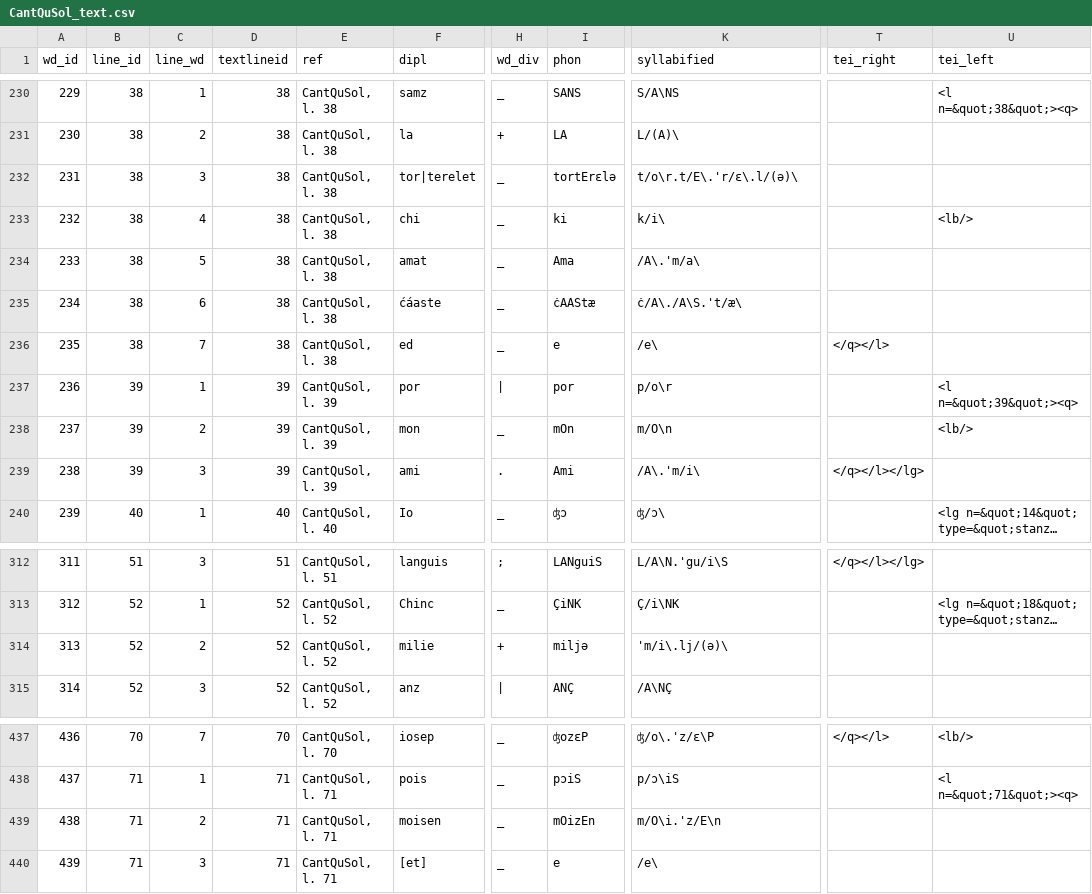
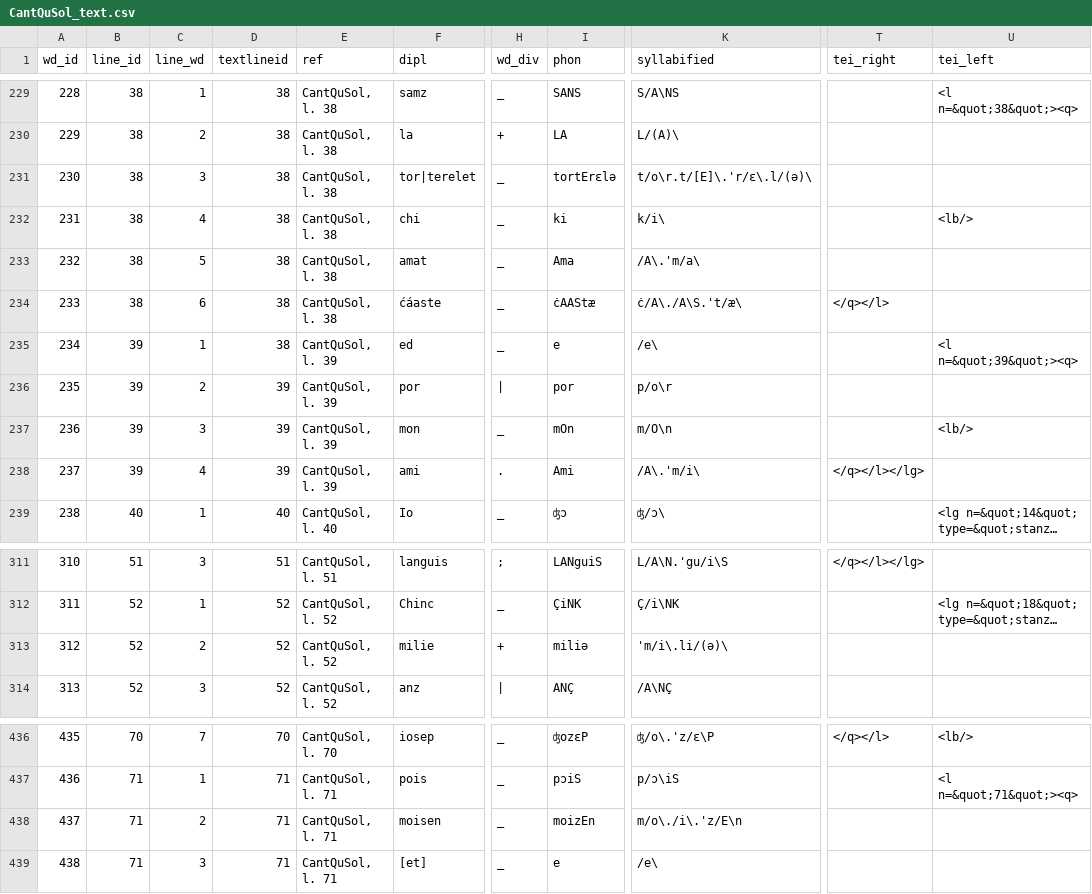
Before and after one commit to rainsfordtm/ogr, a CSV file: src/csv/textcsv/CantQuSol_text.csv, drawn as a sheet; only a part is shown, gaps mark what is left out; long unchanged cells end in …; addresses are those after the commit; the diff covers the shown part only; the diff names each change by its address in the sheet, - before the commit and + after, or states it on an @@ line.

Commit message:
Scanned CantQuSol

```diff
--- a/src/csv/textcsv/CantQuSol_text.csv
+++ b/src/csv/textcsv/CantQuSol_text.csv
@@ column A (wd_id) renumbered from row 124 down @@
-K231 (syllabified): t/o\r.t/E\.'r/ɛ\.l/(ə)\
+K231 (syllabified): t/o\r.t/[E]\.'r/ɛ\.l/(ə)\
-T234 (tei_right): (empty)
+T234 (tei_right): </q></l>
-B235 (line_id): 38
+B235 (line_id): 39
-C235 (line_wd): 7
+C235 (line_wd): 1
-E235 (ref): CantQuSol, l. 38
+E235 (ref): CantQuSol, l. 39
-T235 (tei_right): </q></l>
+T235 (tei_right): (empty)
-U235 (tei_left): (empty)
+U235 (tei_left): <l n=&quot;39&quot;><q>
-C236 (line_wd): 1
+C236 (line_wd): 2
-U236 (tei_left): <l n=&quot;39&quot;><q>
+U236 (tei_left): (empty)
-C237 (line_wd): 2
+C237 (line_wd): 3
-C238 (line_wd): 3
+C238 (line_wd): 4
-I313 (phon): miljə
+I313 (phon): miliə
-K313 (syllabified): 'm/i\.lj/(ə)\
+K313 (syllabified): 'm/i\.li/(ə)\
-I438 (phon): mOizEn
+I438 (phon): moizEn
-K438 (syllabified): m/O\i.'z/E\n
+K438 (syllabified): m/o\./i\.'z/E\n
```
Also changed, not shown: 1 removed row and 28 edited cells elsewhere in this file, 1 other file.
